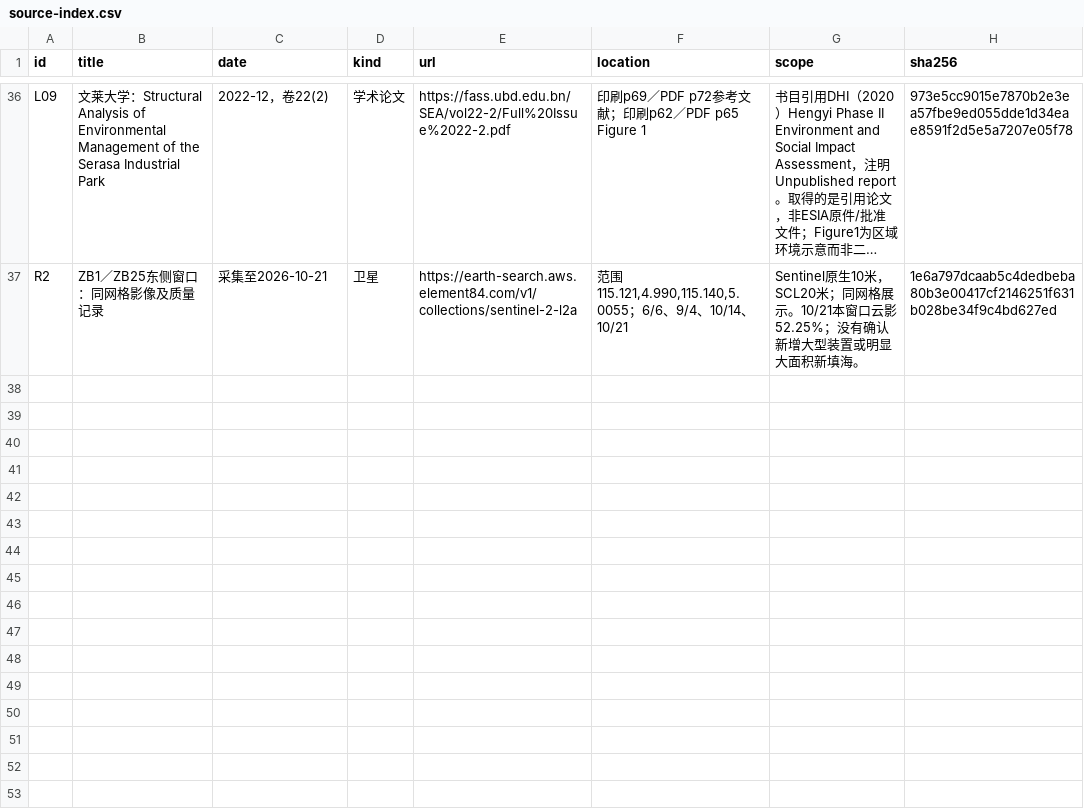
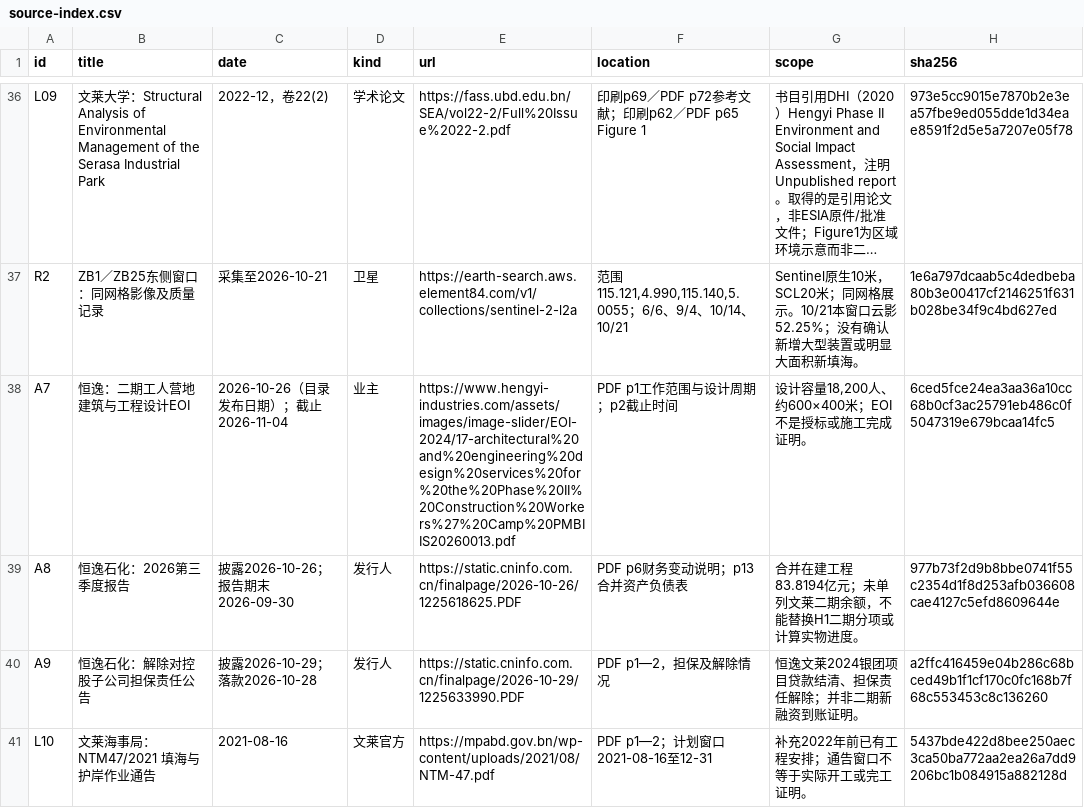
Before and after one commit to llchen2026/hengyi-dashboard, a CSV file: public/data/source-index.csv, drawn as a sheet; only a part is shown, gaps mark what is left out; long unchanged cells end in …; the diff covers the shown part only; the diff names each change by its address in the sheet, - before the commit and + after, or states it on an @@ line.

```diff
--- a/public/data/source-index.csv
+++ b/public/data/source-index.csv
+row 38: A7 | 恒逸：二期工人营地建筑与工程设计EOI | 2026-10-26（目录发布日期）；截止2026-11-04 | 业主 | https://www.hengyi-industries.com/assets/images/image-slider/EOI-2024/17-architectural%20and%20engineering%20design%20services%20for%20the%20Phase%20II%20Construction%20Workers%27%20Camp%20PMBIIS20260013.pdf | PDF p1工作范围与设计周期；p2截止时间 | 设计容量18,200人、约600×400米；EOI不是授标或施工完成证明。 | 6ced5fce24ea3aa36a10cc68b0cf3ac25791eb486c0f5047319e679bcaa14fc5
+row 39: A8 | 恒逸石化：2026第三季度报告 | 披露2026-10-26；报告期末2026-09-30 | 发行人 | https://static.cninfo.com.cn/finalpage/2026-10-26/1225618625.PDF | PDF p6财务变动说明；p13合并资产负债表 | 合并在建工程83.8194亿元；未单列文莱二期余额，不能替换H1二期分项或计算实物进度。 | 977b73f2d9b8bbe0741f55c2354d1f8d253afb036608cae4127c5efd8609644e
+row 40: A9 | 恒逸石化：解除对控股子公司担保责任公告 | 披露2026-10-29；落款2026-10-28 | 发行人 | https://static.cninfo.com.cn/finalpage/2026-10-29/1225633990.PDF | PDF p1—2，担保及解除情况 | 恒逸文莱2024银团项目贷款结清、担保责任解除；并非二期新融资到账证明。 | a2ffc416459e04b286c68bced49b1f1cf170c0fc168b7f68c553453c8c136260
+row 41: L10 | 文莱海事局：NTM47/2021 填海与护岸作业通告 | 2021-08-16 | 文莱官方 | https://mpabd.gov.bn/wp-content/uploads/2021/08/NTM-47.pdf | PDF p1—2；计划窗口2021-08-16至12-31 | 补充2022年前已有工程安排；通告窗口不等于实际开工或完工证明。 | 5437bde422d8bee250aec3ca50ba772aa2ea26a7dd9206bc1b084915a882128d
```
Also changed, not shown: 3 added rows and 3 edited cells elsewhere in this file, 20 other files.
